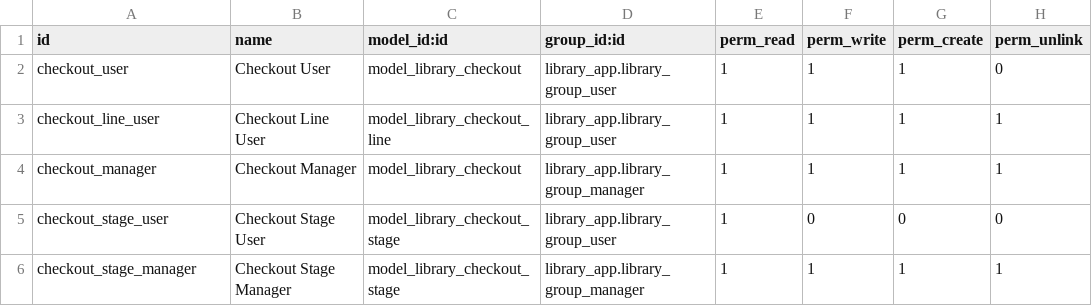
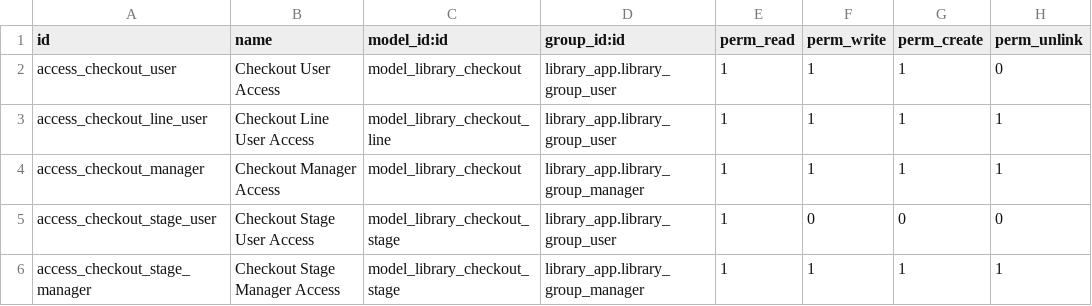
Before and after one commit to marceleta/library_checkout, a CSV file: security/ir.model.access.csv, drawn as a sheet.

```diff
--- a/security/ir.model.access.csv
+++ b/security/ir.model.access.csv
@@ -1,6 +1,6 @@
 id,name,model_id:id,group_id:id,perm_read,perm_write,perm_create,perm_unlink
-checkout_user,Checkout User,model_library_checkout,library_app.library_group_user,1,1,1,0
-checkout_line_user,Checkout Line User,model_library_checkout_line,library_app.library_group_user,1,1,1,1
-checkout_manager,Checkout Manager,model_library_checkout,library_app.library_group_manager,1,1,1,1
-checkout_stage_user,Checkout Stage User,model_library_checkout_stage,library_app.library_group_user,1,0,0,0
-checkout_stage_manager, Checkout Stage Manager,model_library_checkout_stage,library_app.library_group_manager,1,1,1,1
+access_checkout_user,Checkout User Access,model_library_checkout,library_app.library_group_user,1,1,1,0
+access_checkout_line_user,Checkout Line User Access,model_library_checkout_line,library_app.library_group_user,1,1,1,1
+access_checkout_manager,Checkout Manager Access,model_library_checkout,library_app.library_group_manager,1,1,1,1
+access_checkout_stage_user,Checkout Stage User Access,model_library_checkout_stage,library_app.library_group_user,1,0,0,0
+access_checkout_stage_manager,Checkout Stage Manager Access,model_library_checkout_stage,library_app.library_group_manager,1,1,1,1
```
Also changed, not shown: 16 other files.
